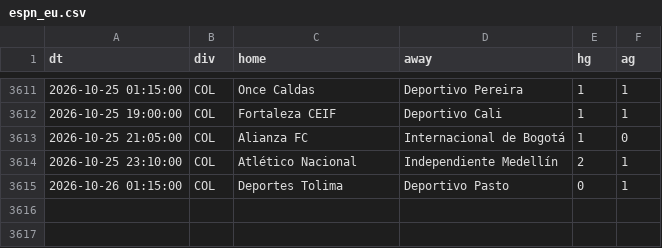
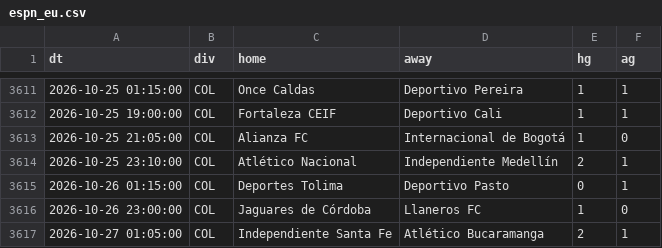
Before and after one commit to bien99/Pronos-Foot, a CSV file: data/espn_eu.csv, drawn as a sheet; only a part is shown, gaps mark what is left out.

```diff
--- a/data/espn_eu.csv
+++ b/data/espn_eu.csv
@@ -3615 +3615,3 @@ dt,div,home,away,hg,ag
 2026-10-26 01:15:00,COL,Deportes Tolima,Deportivo Pasto,0,1
+2026-10-26 23:00:00,COL,Jaguares de Córdoba,Llaneros FC,1,0
+2026-10-27 01:05:00,COL,Independiente Santa Fe,Atlético Bucaramanga,2,1
```
Also changed, not shown: data/historique.csv, 3 other files.
